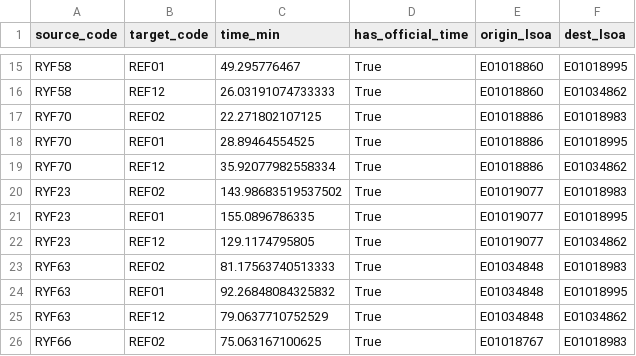
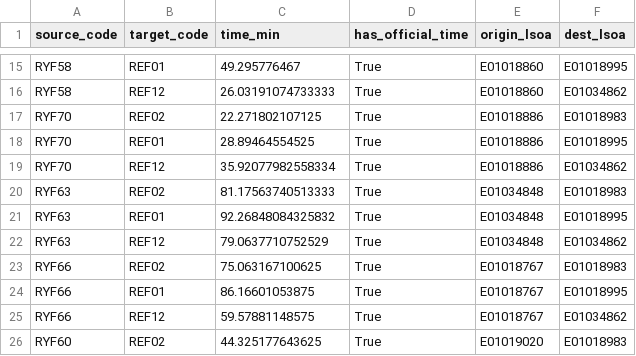
Before and after one commit to RossTylr/REACH-Map-NHS-SW, a CSV file: data/raw/test_data_ICB_level/edges_station_to_hospital.csv, drawn as a sheet; only a part is shown, gaps mark what is left out; the shorter side is filled out with more unchanged rows.

```diff
--- a/data/raw/test_data_ICB_level/edges_station_to_hospital.csv
+++ b/data/raw/test_data_ICB_level/edges_station_to_hospital.csv
@@ -19,5 +19,2 @@ RYF70,REF01,28.89464554525,True,E01018886,E01018995
 RYF70,REF12,35.92077982558334,True,E01018886,E01034862
-RYF23,REF02,143.98683519537502,True,E01019077,E01018983
-RYF23,REF01,155.0896786335,True,E01019077,E01018995
-RYF23,REF12,129.1174795805,True,E01019077,E01034862
 RYF63,REF02,81.17563740513333,True,E01034848,E01018983
```
Also changed, not shown: data/raw/test_data_ICB_level/ambulance_stations_icb.csv, data/raw/test_data_ICB_level/nodes_station_hospital.csv, 18 other files.
